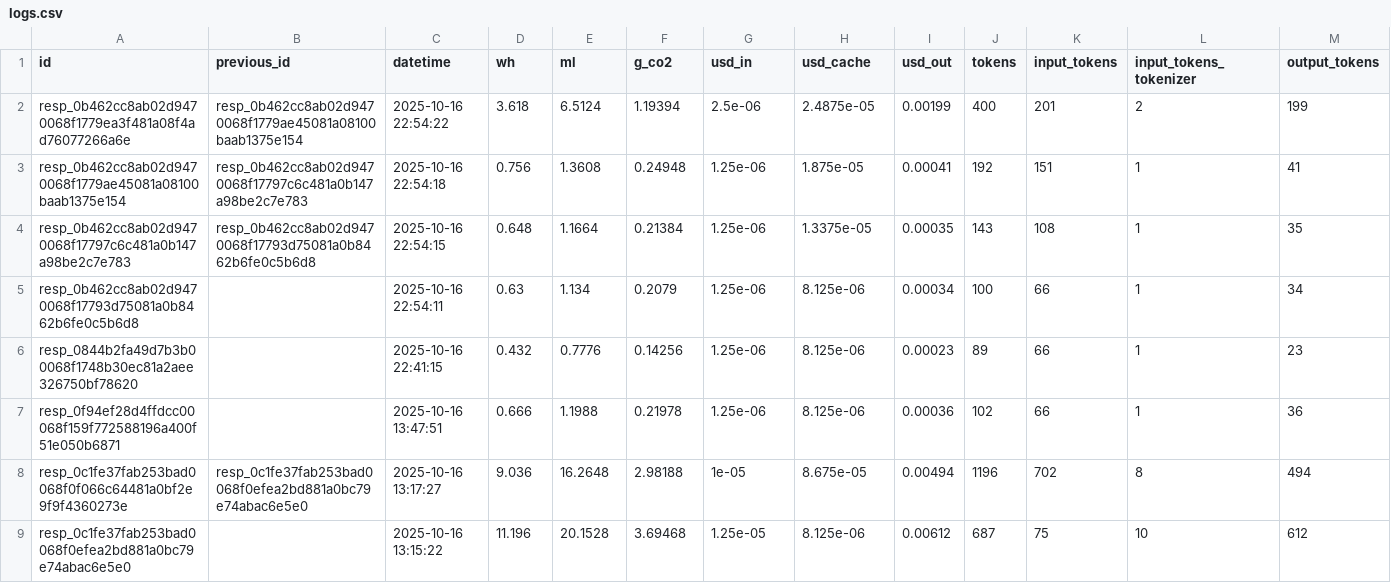
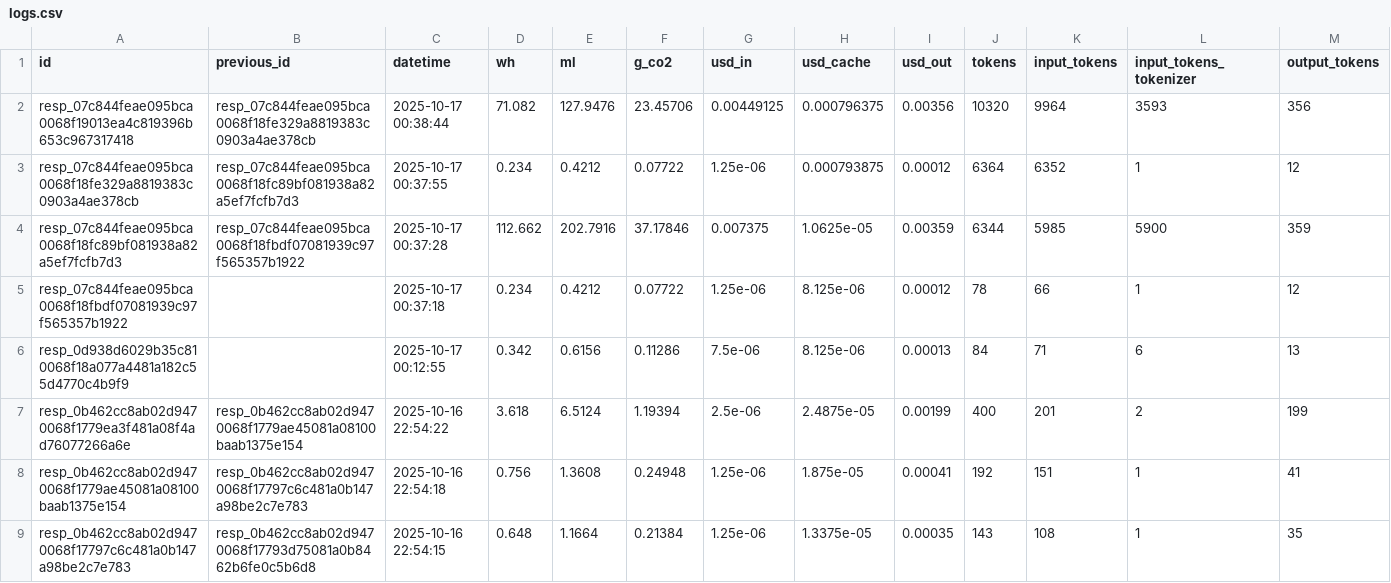
Before and after one commit to hari3mo/EcoBot, a CSV file: logs/logs.csv, drawn as a sheet; only a part is shown; the shorter side is filled out with more unchanged rows; rows hold the shown columns only; the diff names each change by its address in the sheet, - before the commit and + after, or states it on an @@ line.

```diff
--- a/logs/logs.csv
+++ b/logs/logs.csv
+row 2: resp_07c844feae095bca0068f19013ea4c819396b653c967317418 | resp_07c844feae095bca0068f18fe329a8819383c0903a4ae378cb | 2025-10-17 00:38:44 | 71.082 | 127.9476 | 23.45706 | 0.00449125 | 0.000796375 | 0.00356 | 10320 | 9964 | 3593 | 356
+row 3: resp_07c844feae095bca0068f18fe329a8819383c0903a4ae378cb | resp_07c844feae095bca0068f18fc89bf081938a82a5ef7fcfb7d3 | 2025-10-17 00:37:55 | 0.234 | 0.4212 | 0.07722 | 1.25e-06 | 0.000793875 | 0.00012 | 6364 | 6352 | 1 | 12
+row 4: resp_07c844feae095bca0068f18fc89bf081938a82a5ef7fcfb7d3 | resp_07c844feae095bca0068f18fbdf07081939c97f565357b1922 | 2025-10-17 00:37:28 | 112.662 | 202.7916 | 37.17846 | 0.007375 | 1.0625e-05 | 0.00359 | 6344 | 5985 | 5900 | 359
+row 5: resp_07c844feae095bca0068f18fbdf07081939c97f565357b1922 |  | 2025-10-17 00:37:18 | 0.234 | 0.4212 | 0.07722 | 1.25e-06 | 8.125e-06 | 0.00012 | 78 | 66 | 1 | 12
+row 6: resp_0d938d6029b35c810068f18a077a4481a182c55d4770c4b9f9 |  | 2025-10-17 00:12:55 | 0.342 | 0.6156 | 0.11286 | 7.5e-06 | 8.125e-06 | 0.00013 | 84 | 71 | 6 | 13
```
Also changed, not shown: 2 other files.
